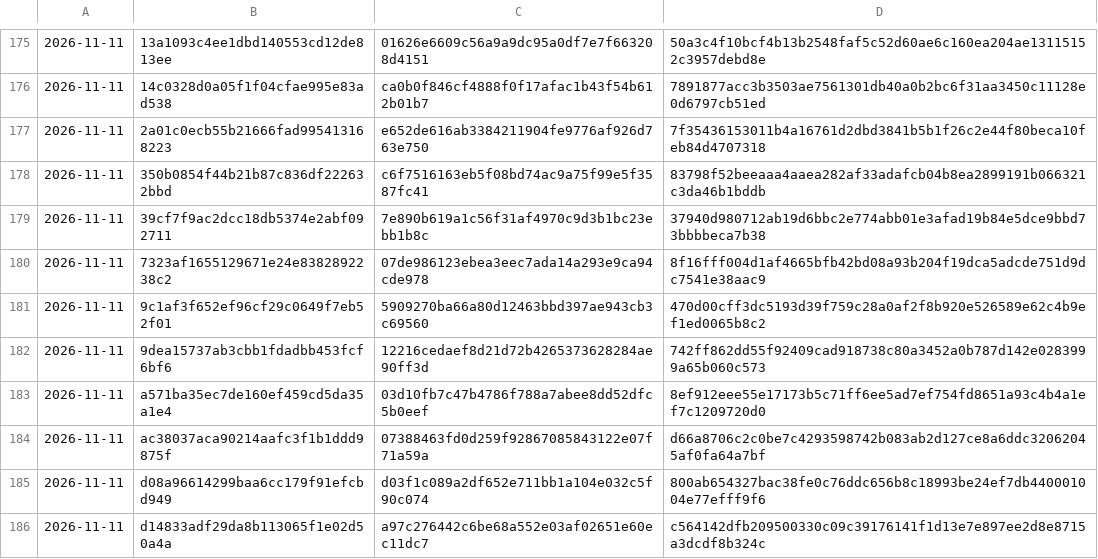
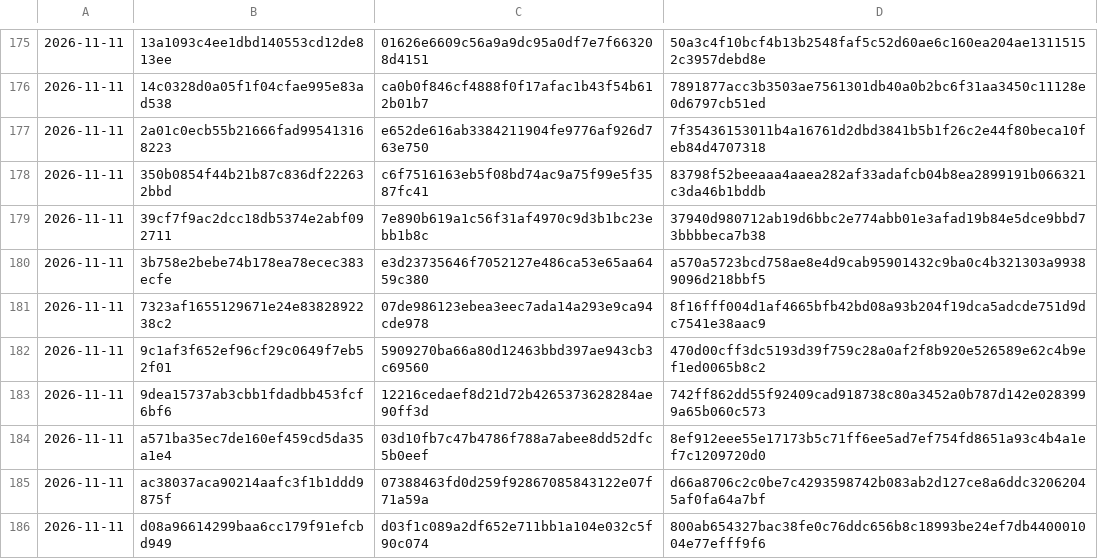
Before and after one commit to Jdont9/HypatiaDatabases, a CSV file: cache/malshare.csv, drawn as a sheet; only a part is shown, gaps mark what is left out; the shorter side is filled out with more unchanged rows; the diff names each change by its address in the sheet, - before the commit and + after, or states it on an @@ line.

```diff
--- a/cache/malshare.csv
+++ b/cache/malshare.csv
+row 180: 2026-11-11 | 3b758e2bebe74b178ea78ecec383ecfe | e3d23735646f7052127e486ca53e65aa6459c380 | a570a5723bcd758ae8e4d9cab95901432c9ba0c4b321303a99389096d218bbf5
```
